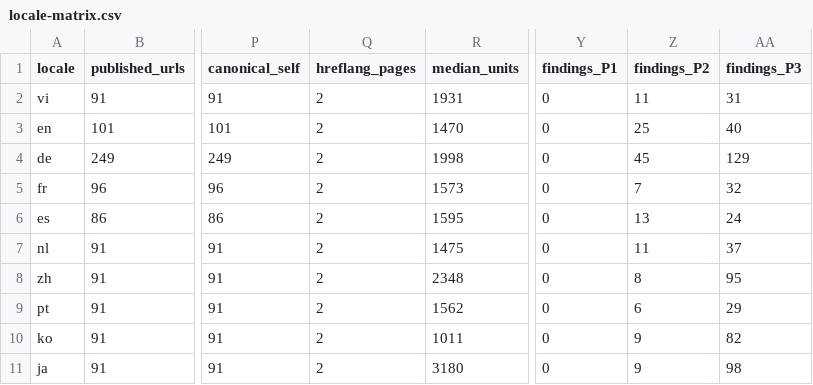
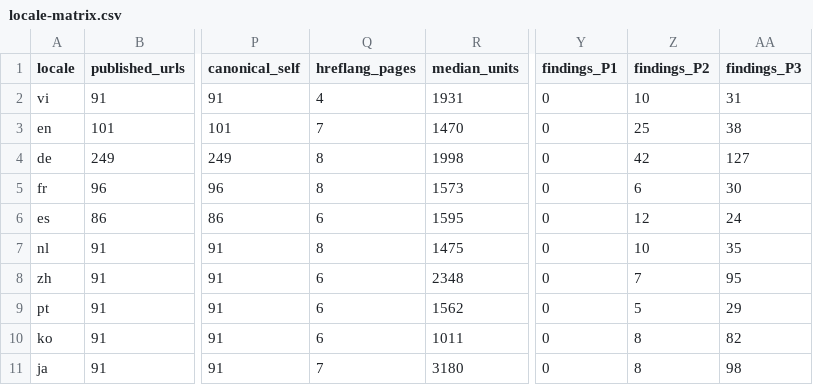
Before and after one commit to thuexemayhanoi/global, a CSV file: reports/seo/data/locale-matrix.csv, drawn as a sheet; only a part is shown, gaps mark what is left out; the diff names each change by its address in the sheet, - before the commit and + after, or states it on an @@ line.

```diff
--- a/reports/seo/data/locale-matrix.csv
+++ b/reports/seo/data/locale-matrix.csv
-Q2 (hreflang_pages): 2
+Q2 (hreflang_pages): 4
-Z2 (findings_P2): 11
+Z2 (findings_P2): 10
-Q3 (hreflang_pages): 2
+Q3 (hreflang_pages): 7
-AA3 (findings_P3): 40
+AA3 (findings_P3): 38
-Q4:Q5 (hreflang_pages): 2
+Q4:Q5 (hreflang_pages): 8
-Z4 (findings_P2): 45
+Z4 (findings_P2): 42
-AA4 (findings_P3): 129
+AA4 (findings_P3): 127
-Z5 (findings_P2): 7
+Z5 (findings_P2): 6
-AA5 (findings_P3): 32
+AA5 (findings_P3): 30
-Q6 (hreflang_pages): 2
+Q6 (hreflang_pages): 6
-Z6 (findings_P2): 13
+Z6 (findings_P2): 12
-Q7 (hreflang_pages): 2
+Q7 (hreflang_pages): 8
-Z7 (findings_P2): 11
+Z7 (findings_P2): 10
-AA7 (findings_P3): 37
+AA7 (findings_P3): 35
-Q8:Q10 (hreflang_pages): 2
+Q8:Q10 (hreflang_pages): 6
-Z8 (findings_P2): 8
+Z8 (findings_P2): 7
-Z9 (findings_P2): 6
+Z9 (findings_P2): 5
-Z10:Z11 (findings_P2): 9
+Z10:Z11 (findings_P2): 8
-Q11 (hreflang_pages): 2
+Q11 (hreflang_pages): 7
```
Also changed, not shown: docs/seo-audit/execution/execution-ledger.csv, docs/seo-matrix/CONTENT-SEO-MATRIX.csv, 27 other files.
